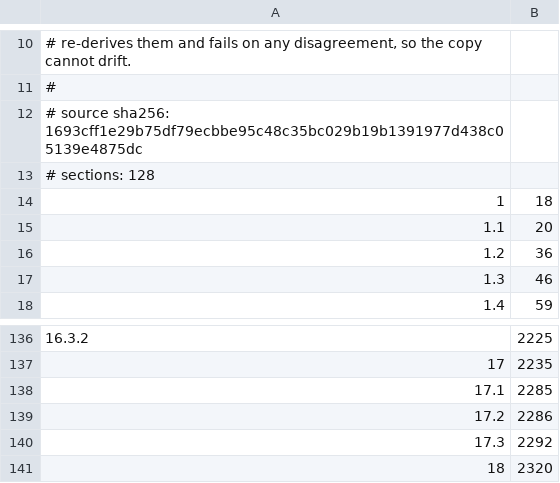
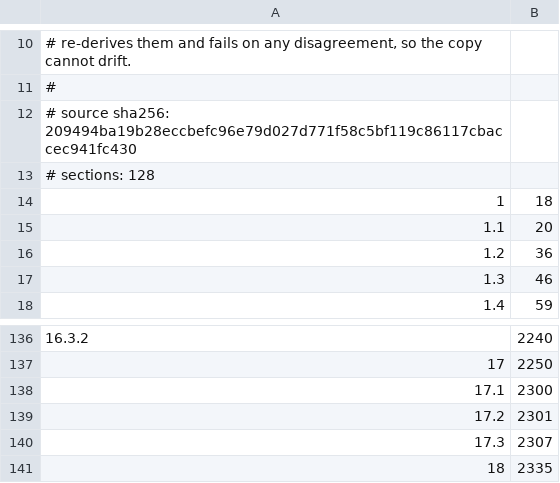
Before and after one commit to kiosk-hq/kiosk, a TSV file: spec/public-spec-sections.tsv, drawn as a sheet; only a part is shown, gaps mark what is left out; the diff covers the shown part only.

```diff
--- a/spec/public-spec-sections.tsv
+++ b/spec/public-spec-sections.tsv
@@ -11,3 +11,3 @@
 #
-# source sha256: 1693cff1e29b75df79ecbbe95c48c35bc029b19b1391977d438c05139e4875dc
+# source sha256: 209494ba19b28eccbefc96e79d027d771f58c5bf119c86117cbaccec941fc430
 # sections: 128
@@ -136,6 +136,6 @@
-16.3.2	2225
-17	2235
-17.1	2285
-17.2	2286
-17.3	2292
-18	2320
+16.3.2	2240
+17	2250
+17.1	2300
+17.2	2301
+17.3	2307
+18	2335
```
Also changed, not shown: 56 edited cells elsewhere in this file.
